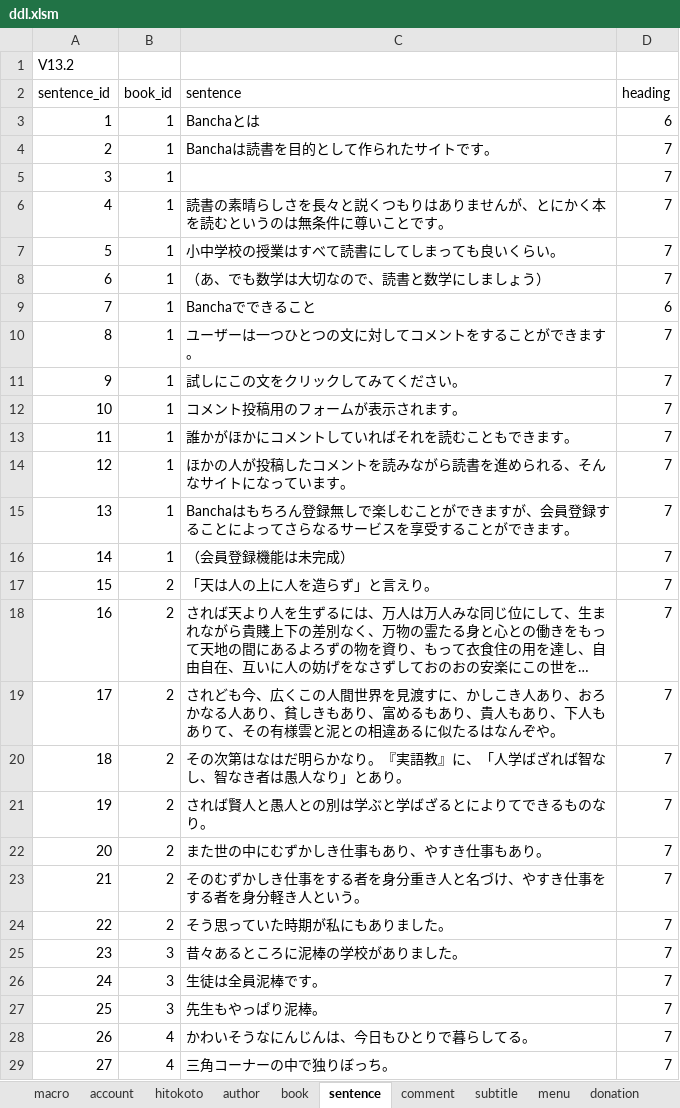
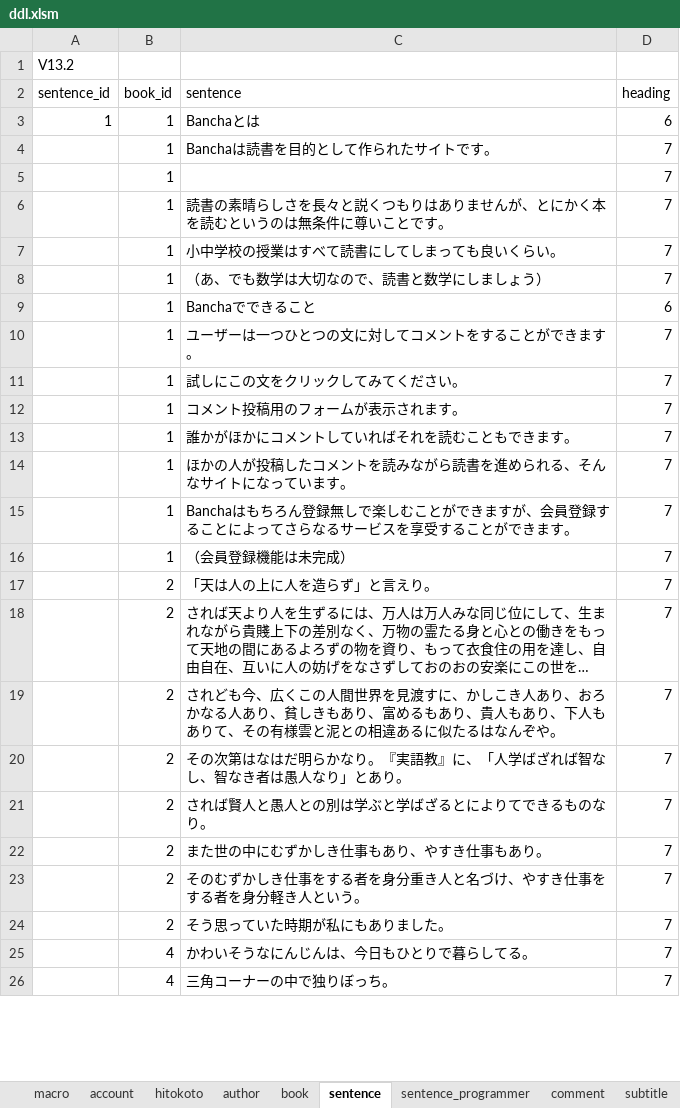
Before and after one commit to ahyaemon/bancha_books, an Excel workbook: sql/ddl.xlsm, sheet sentence, drawn as a sheet; only a part is shown; long unchanged cells end in …; values as stored, in another font and other column widths than the file's, no borders; removed rows and columns are numbered as before the commit, all else as after; the diff covers the shown part only; the diff names each change by its address in the sheet, - before the commit and + after, or states it on an @@ line.

```diff
--- a/sql/ddl.xlsm (sheet sentence)
+++ b/sql/ddl.xlsm (sheet sentence)
+sheet tab: sentence_programmer
-A4 (sentence_id): 2
+A4 (sentence_id): (empty)
-A5 (sentence_id): 3
+A5 (sentence_id): (empty)
-A6 (sentence_id): 4
+A6 (sentence_id): (empty)
-A7 (sentence_id): 5
+A7 (sentence_id): (empty)
-A8 (sentence_id): 6
+A8 (sentence_id): (empty)
-A9 (sentence_id): 7
+A9 (sentence_id): (empty)
-A10 (sentence_id): 8
+A10 (sentence_id): (empty)
-A11 (sentence_id): 9
+A11 (sentence_id): (empty)
-A12 (sentence_id): 10
+A12 (sentence_id): (empty)
-A13 (sentence_id): 11
+A13 (sentence_id): (empty)
-A14 (sentence_id): 12
+A14 (sentence_id): (empty)
-A15 (sentence_id): 13
+A15 (sentence_id): (empty)
-A16 (sentence_id): 14
+A16 (sentence_id): (empty)
-A17 (sentence_id): 15
+A17 (sentence_id): (empty)
-A18 (sentence_id): 16
+A18 (sentence_id): (empty)
-A19 (sentence_id): 17
+A19 (sentence_id): (empty)
-A20 (sentence_id): 18
+A20 (sentence_id): (empty)
-A21 (sentence_id): 19
+A21 (sentence_id): (empty)
-A22 (sentence_id): 20
+A22 (sentence_id): (empty)
-A23 (sentence_id): 21
+A23 (sentence_id): (empty)
-A24 (sentence_id): 22
+A24 (sentence_id): (empty)
-row 25: 23 | 3 | 昔々あるところに泥棒の学校がありました。 | 7
-row 26: 24 | 3 | 生徒は全員泥棒です。 | 7
-row 27: 25 | 3 | 先生もやっぱり泥棒。 | 7
-A25 (sentence_id): 26
+A25 (sentence_id): (empty)
-A26 (sentence_id): 27
+A26 (sentence_id): (empty)
```
Also changed, not shown: 35 removed rows and 3 edited cells elsewhere in this sheet, sheet comment, sheet book, sheet subtitle, sheet author, sheet account, sheet hitokoto, 2 more sheets, charts or pictures, 12 other files.
